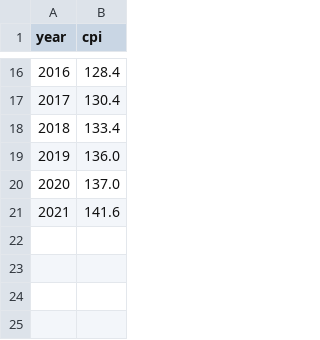
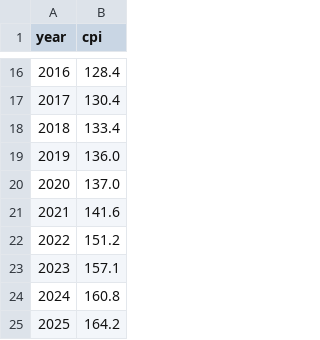
Before and after one commit to NTUZZH/BeyondRecordedCost_PaperZ, a CSV file: data/raw/cpi/canada_cpi_annual.csv, drawn as a sheet; only a part is shown, gaps mark what is left out.

```diff
--- a/data/raw/cpi/canada_cpi_annual.csv
+++ b/data/raw/cpi/canada_cpi_annual.csv
@@ -21 +21,5 @@ year,cpi
 2021,141.6
+2022,151.2
+2023,157.1
+2024,160.8
+2025,164.2
```
Also changed, not shown: data/raw/cpi/us_cpiu_annual.csv, 36 other files.
